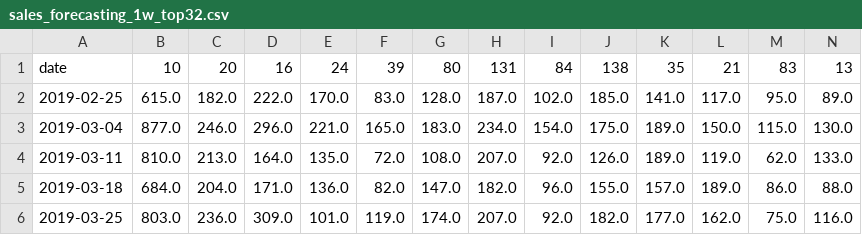
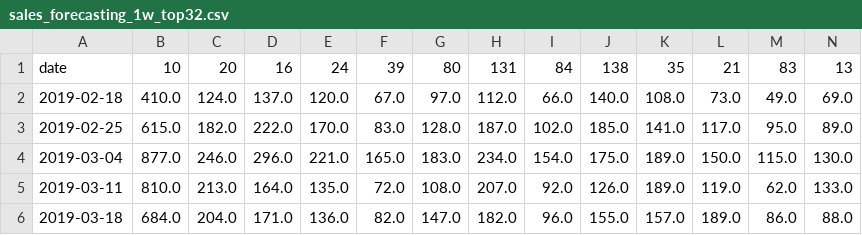
Before and after one commit to lleisner/bakery_sales_forecasting, a CSV file: data/sales_forecasting/sales_forecasting_1w/sales_forecasting_1w_top32.csv, drawn as a sheet; only a part is shown; the shorter side is filled out with more unchanged rows; rows hold the shown columns only; the diff names each change by its address in the sheet, - before the commit and + after, or states it on an @@ line.

```diff
--- a/data/sales_forecasting/sales_forecasting_1w/sales_forecasting_1w_top32.csv
+++ b/data/sales_forecasting/sales_forecasting_1w/sales_forecasting_1w_top32.csv
+row 2: 2019-02-18 | 410.0 | 124.0 | 137.0 | 120.0 | 67.0 | 97.0 | 112.0 | 66.0 | 140.0 | 108.0 | 73.0 | 49.0 | 69.0
```
Also changed, not shown: data/sales_forecasting/sales_forecasting_1d/sales_forecasting_1d_top16.csv, data/sales_forecasting/sales_forecasting_1d/sales_forecasting_1d_top2.csv, 34 other files.
